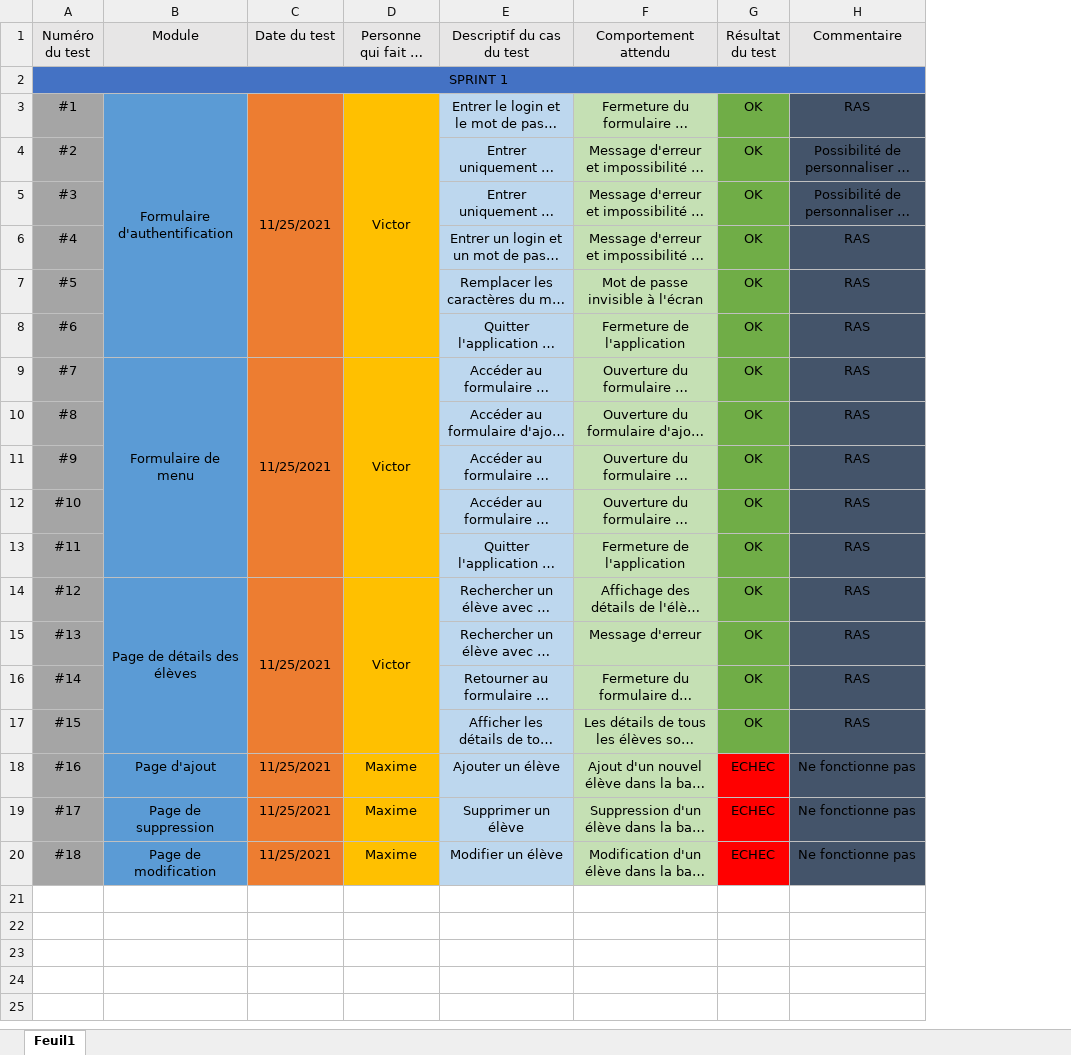
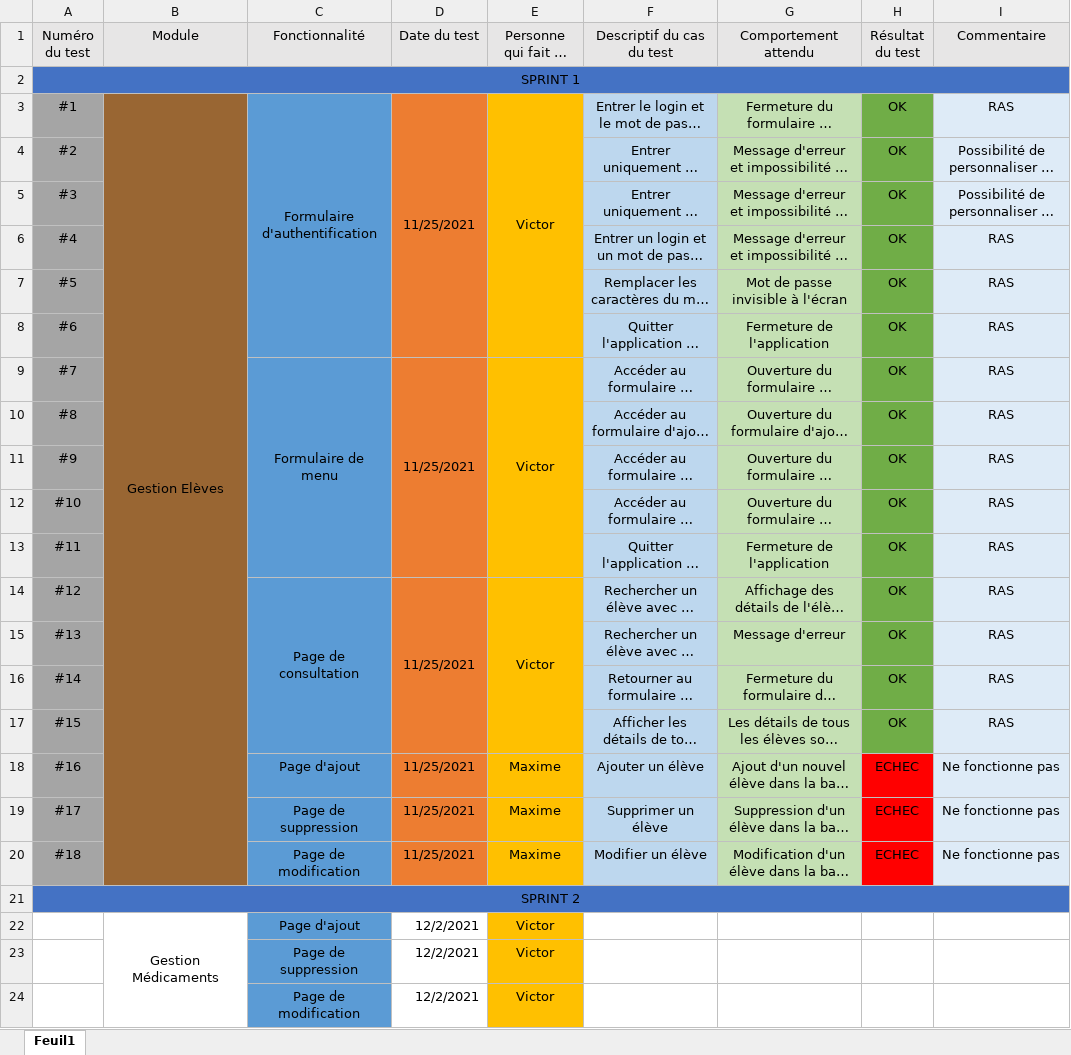
Before and after one commit to Nirdeo/GestionInfirmerie, an Excel workbook: CahierDeRecettes.xlsx, sheet Feuil1, drawn as a sheet; long unchanged cells end in …; values as stored, in another font and other column widths than the file's, no borders; removed rows and columns are numbered as before the commit, all else as after; the diff names each change by its address in the sheet, - before the commit and + after, or states it on an @@ line.

Commit message:
SPRINT 2 PREVIEW
SPRINT 2 PREVIEW

```diff
--- a/CahierDeRecettes.xlsx (sheet Feuil1)
+++ b/CahierDeRecettes.xlsx (sheet Feuil1)
+column C (Fonctionnalité), rows 3-20: Formulaire d'authentification |  |  |  |  |  | Formulaire de menu |  |  |  |  | Page de consultation |  |  |  | Page d'ajout | Page de suppression | Page de modification
-B3 (Module): Formulaire d'authentification
+B3 (Module): Gestion Elèves
-B3:B20 fill: #5B9BD5
+B3:B20 fill: #996633
-B3:B8 merged
+B3:B20 merged
-I3:I20 fill: #44546A
+I3:I20 fill: #DEEBF7
-B9 (Module): Formulaire de menu
+B9 (Module): (empty)
-B9:B13 merged
-B14 (Module): Page de détails des élèves
+B14 (Module): (empty)
-B14:B17 merged
-B18 (Module): Page d'ajout
+B18 (Module): (empty)
-B19 (Module): Page de suppression
+B19 (Module): (empty)
-B20 (Module): Page de modification
+B20 (Module): (empty)
+row 21: SPRINT 2
+row 22:  | Gestion Médicaments | Page d'ajout | 12/2/2021 | Victor
+row 23:  |  | Page de suppression | 12/2/2021 | Victor
+row 24:  |  | Page de modification | 12/2/2021 | Victor
```
Also changed, not shown: 55 other files.
